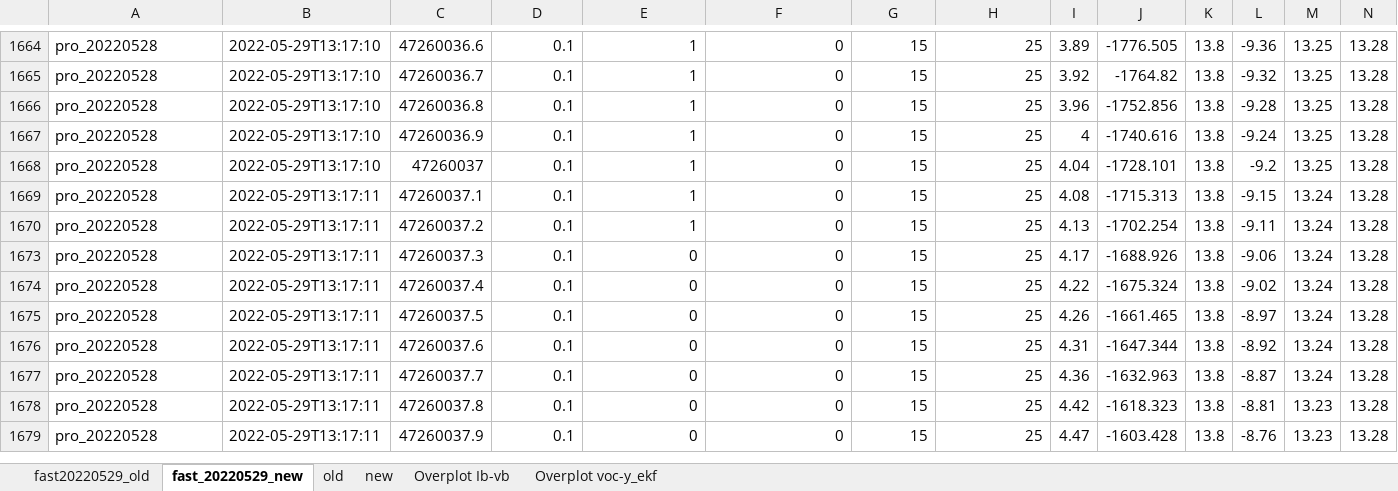
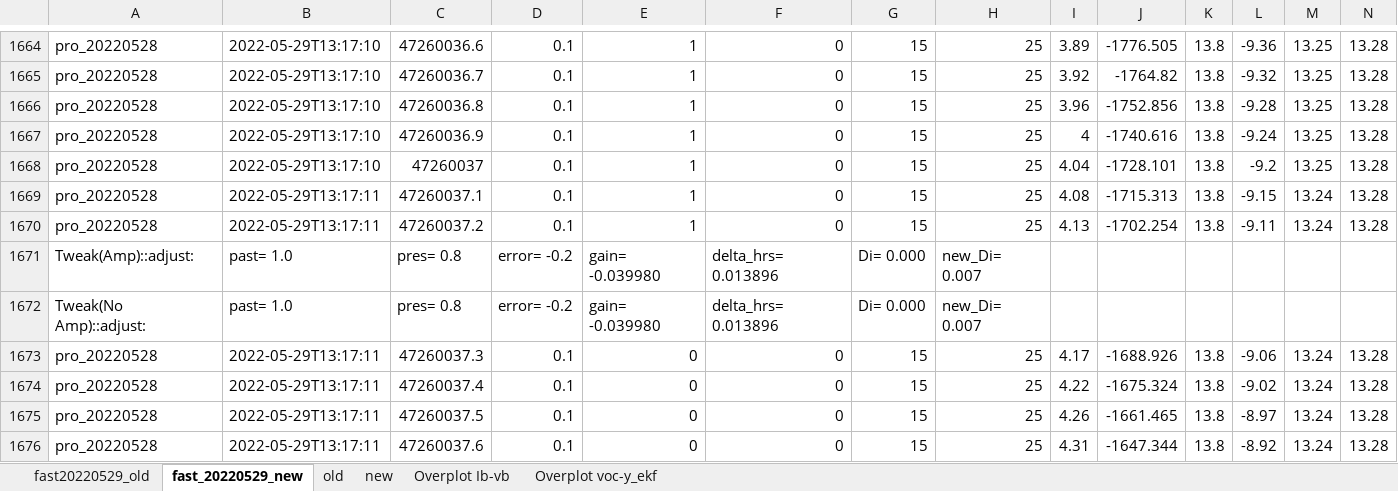
Before and after one commit to davegutz/myStateOfCharge, an Excel workbook: SOC_Photon/dataReduction/rapidTweakRegressionTest20220529.xlsx, sheet fast_20220529_new, drawn as a sheet; only a part is shown, gaps mark what is left out; the shorter side is filled out with more unchanged rows; values as stored, in another font and other column widths than the file's, no borders; rows hold the shown columns only; the diff covers the shown part only; the diff names each change by its address in the sheet, - before the commit and + after, or states it on an @@ line.

```diff
--- a/SOC_Photon/dataReduction/rapidTweakRegressionTest20220529.xlsx (sheet fast_20220529_new)
+++ b/SOC_Photon/dataReduction/rapidTweakRegressionTest20220529.xlsx (sheet fast_20220529_new)
@@ row 1671 unhidden: Tweak(Amp)::adjust: | past= 1.0 | pres= 0.8 | error= -0.2 | gain= -0.039980 | delta_hrs= 0.013896 | Di= 0.000 | new_Di= 0.007 @@
@@ row 1672 unhidden: Tweak(No Amp)::adjust: | past= 1.0 | pres= 0.8 | error= -0.2 | gain= -0.039980 | delta_hrs= 0.013896 | Di= 0.000 | new_Di= 0.007 @@
```
Also changed, not shown: 18 added rows and 881 hidden or unhidden rows elsewhere in this sheet, charts or pictures, 3 other files.
